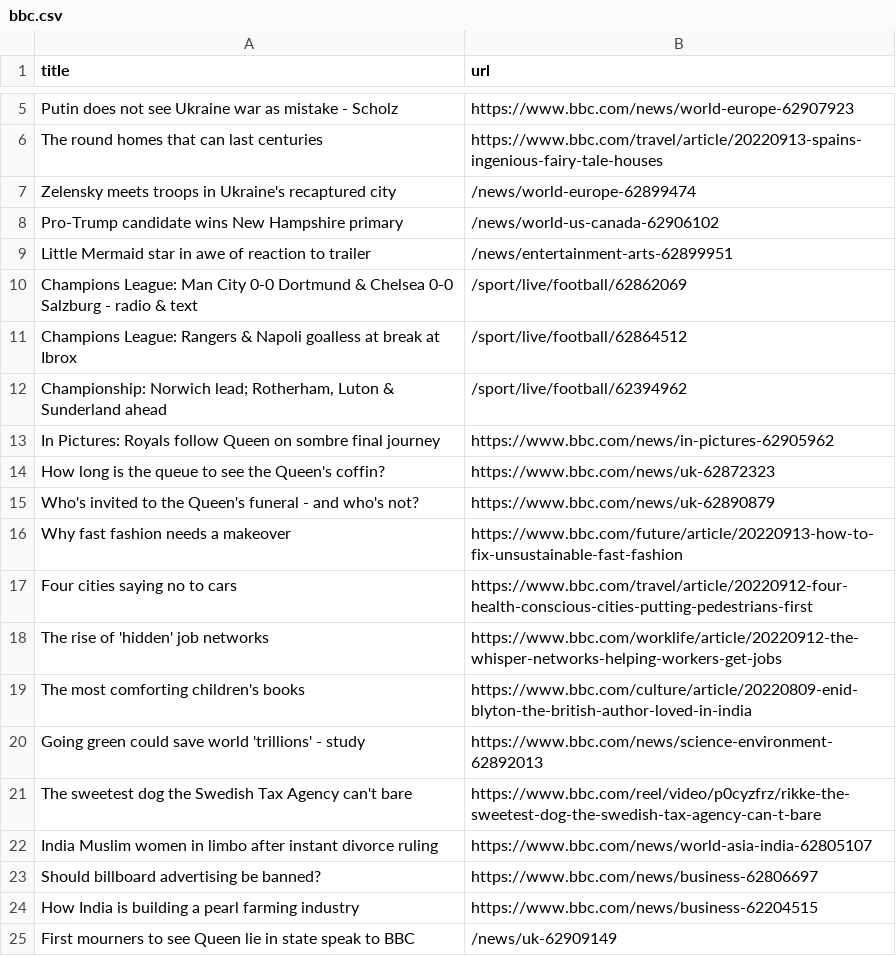
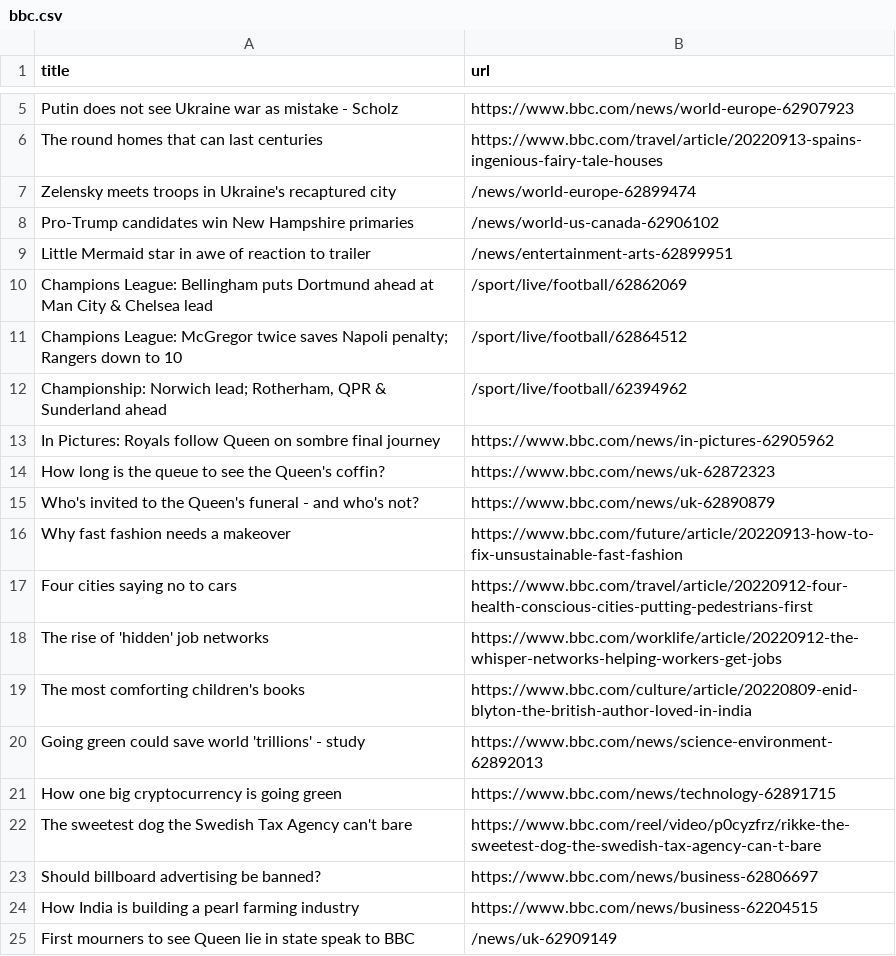
Before and after one commit to bryan-baker/automatic-scraper-bbc, a CSV file: bbc.csv, drawn as a sheet; only a part is shown, gaps mark what is left out.

```diff
--- a/bbc.csv
+++ b/bbc.csv
@@ -7,7 +7,7 @@ The round homes that can last centuries,https://www.bbc.com/travel/article/20220
 Zelensky meets troops in Ukraine's recaptured city,/news/world-europe-62899474
-Pro-Trump candidate wins New Hampshire primary,/news/world-us-canada-62906102
+Pro-Trump candidates win New Hampshire primaries,/news/world-us-canada-62906102
 Little Mermaid star in awe of reaction to trailer,/news/entertainment-arts-62899951
-Champions League: Man City 0-0 Dortmund & Chelsea 0-0 Salzburg - radio & text,/sport/live/football/62862069
-Champions League: Rangers & Napoli goalless at break at Ibrox,/sport/live/football/62864512
-"Championship: Norwich lead; Rotherham, Luton & Sunderland ahead",/sport/live/football/62394962
+Champions League: Bellingham puts Dortmund ahead at Man City & Chelsea lead,/sport/live/football/62862069
+Champions League: McGregor twice saves Napoli penalty; Rangers down to 10,/sport/live/football/62864512
+"Championship: Norwich lead; Rotherham, QPR & Sunderland ahead",/sport/live/football/62394962
 In Pictures: Royals follow Queen on sombre final journey,https://www.bbc.com/news/in-pictures-62905962
@@ -20,4 +20,4 @@ The most comforting children's books,https://www.bbc.com/culture/article/2022080
 Going green could save world 'trillions' - study,https://www.bbc.com/news/science-environment-62892013
+How one big cryptocurrency is going green,https://www.bbc.com/news/technology-62891715
 The sweetest dog the Swedish Tax Agency can't bare,https://www.bbc.com/reel/video/p0cyzfrz/rikke-the-sweetest-dog-the-swedish-tax-agency-can-t-bare
-India Muslim women in limbo after instant divorce ruling,https://www.bbc.com/news/world-asia-india-62805107
 Should billboard advertising be banned?,https://www.bbc.com/news/business-62806697
```
